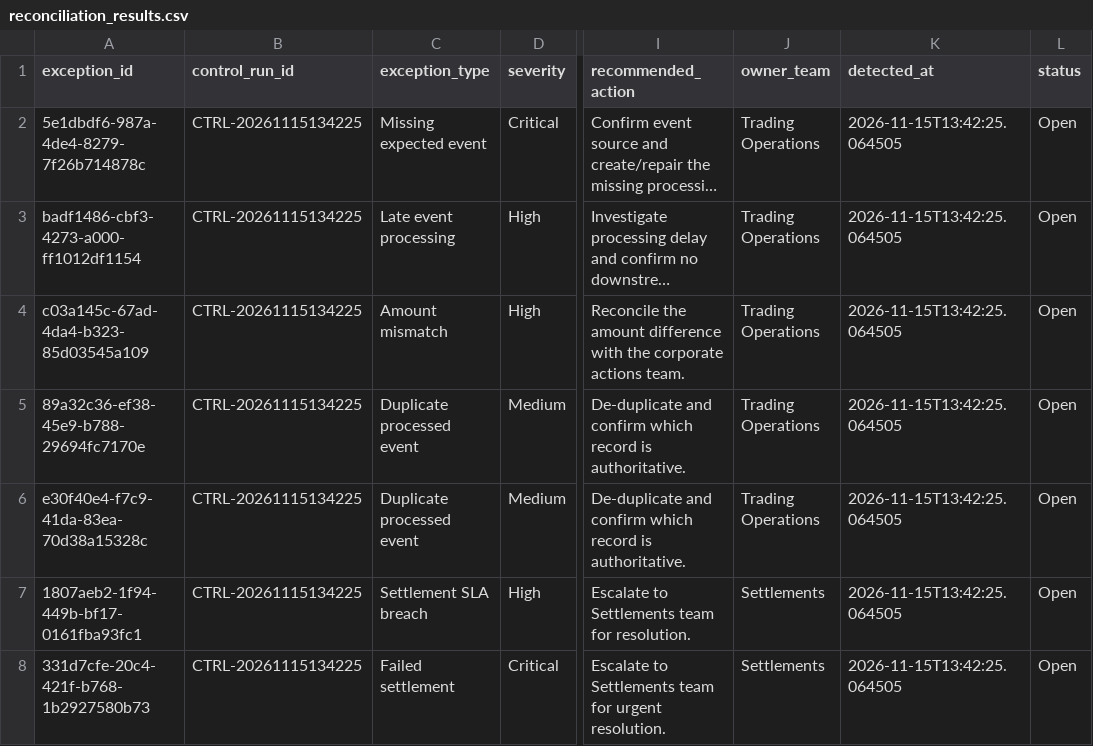
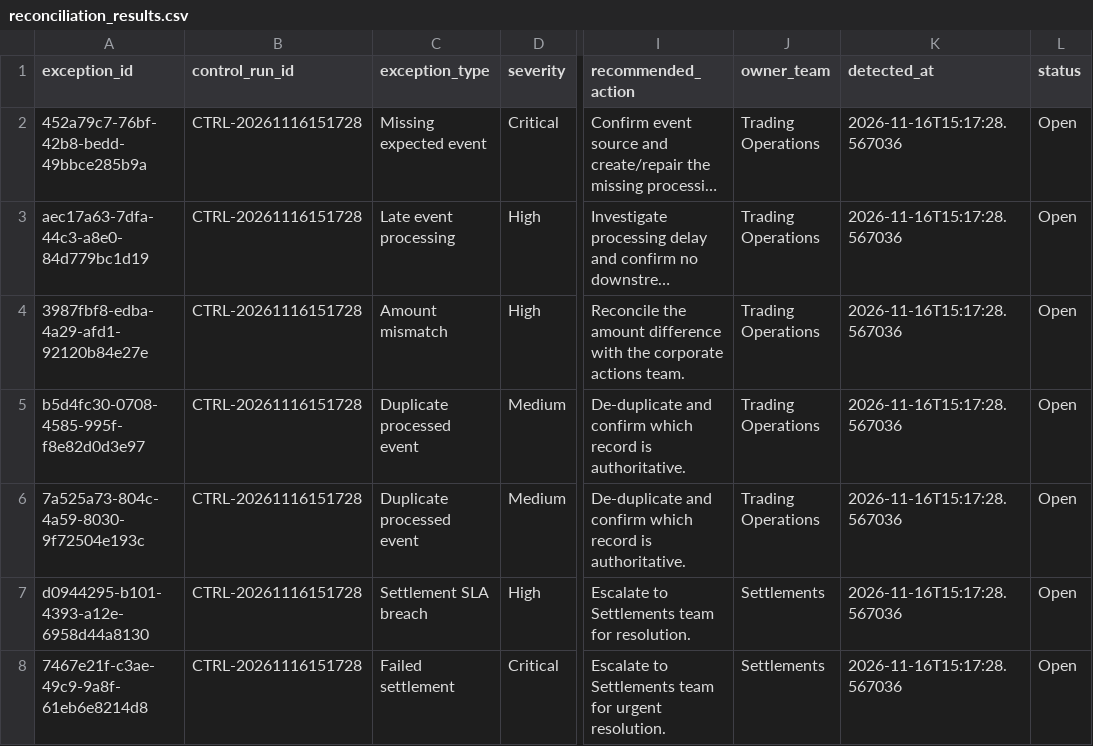
Before and after one commit to Kanss1176/trading-operations-control-room, a CSV file: data/processed/reconciliation_results.csv, drawn as a sheet; only a part is shown, gaps mark what is left out; long unchanged cells end in …; the diff names each change by its address in the sheet, - before the commit and + after, or states it on an @@ line.

```diff
--- a/data/processed/reconciliation_results.csv
+++ b/data/processed/reconciliation_results.csv
-A2 (exception_id): 5e1dbdf6-987a-4de4-8279-7f26b714878c
+A2 (exception_id): 452a79c7-76bf-42b8-bedd-49bbce285b9a
-B2:B8 (control_run_id): CTRL-20261115134225
+B2:B8 (control_run_id): CTRL-20261116151728
-K2:K8 (detected_at): 2026-11-15T13:42:25.064505
+K2:K8 (detected_at): 2026-11-16T15:17:28.567036
-A3 (exception_id): badf1486-cbf3-4273-a000-ff1012df1154
+A3 (exception_id): aec17a63-7dfa-44c3-a8e0-84d779bc1d19
-A4 (exception_id): c03a145c-67ad-4da4-b323-85d03545a109
+A4 (exception_id): 3987fbf8-edba-4a29-afd1-92120b84e27e
-A5 (exception_id): 89a32c36-ef38-45e9-b788-29694fc7170e
+A5 (exception_id): b5d4fc30-0708-4585-995f-f8e82d0d3e97
-A6 (exception_id): e30f40e4-f7c9-41da-83ea-70d38a15328c
+A6 (exception_id): 7a525a73-804c-4a59-8030-9f72504e193c
-A7 (exception_id): 1807aeb2-1f94-449b-bf17-0161fba93fc1
+A7 (exception_id): d0944295-b101-4393-a12e-6958d44a8130
-A8 (exception_id): 331d7cfe-20c4-421f-b768-1b2927580b73
+A8 (exception_id): 7467e21f-c3ae-49c9-9a8f-61eb6e8214d8
```
Also changed, not shown: data/processed/exception_queue.csv, 1 other file.
